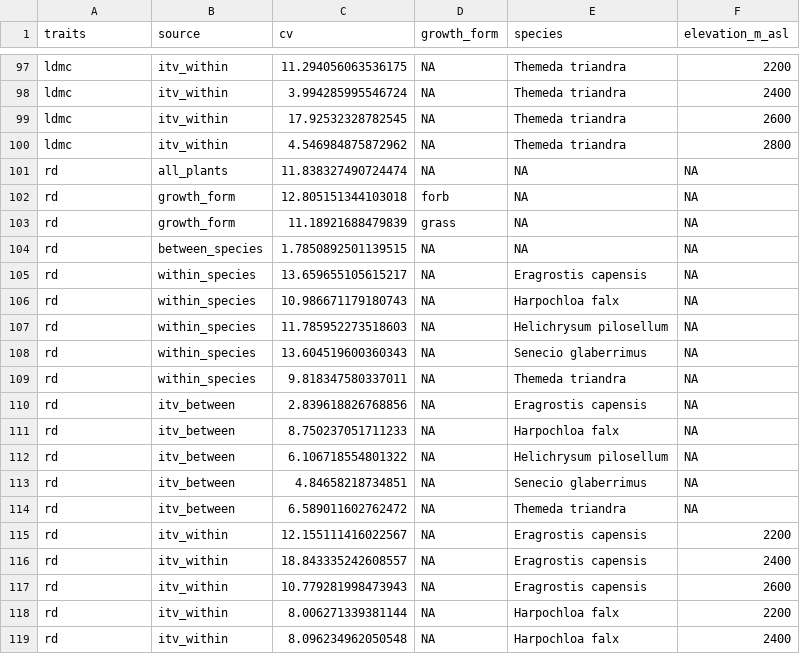
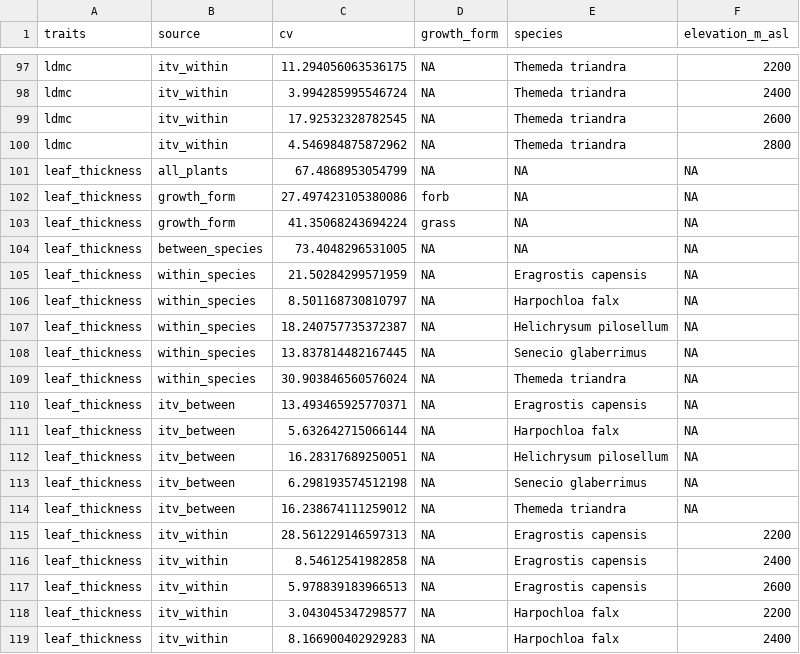
Before and after one commit to LARAGONB/drakensberg_grasslands_functional_traits, a CSV file: results/tab/coefficient_variation_traits.csv, drawn as a sheet; only a part is shown, gaps mark what is left out; the shorter side is filled out with more unchanged rows; the diff covers the shown part only.

Commit message:
Added leaf thickness to the analyses

```diff
--- a/results/tab/coefficient_variation_traits.csv
+++ b/results/tab/coefficient_variation_traits.csv
@@ -100 +100,20 @@ ldmc,itv_within,17.92532328782545,NA,Themeda triandra,2600
 ldmc,itv_within,4.546984875872962,NA,Themeda triandra,2800
+leaf_thickness,all_plants,67.4868953054799,NA,NA,NA
+leaf_thickness,growth_form,27.497423105380086,forb,NA,NA
+leaf_thickness,growth_form,41.35068243694224,grass,NA,NA
+leaf_thickness,between_species,73.4048296531005,NA,NA,NA
+leaf_thickness,within_species,21.50284299571959,NA,Eragrostis capensis,NA
+leaf_thickness,within_species,8.501168730810797,NA,Harpochloa falx,NA
+leaf_thickness,within_species,18.240757735372387,NA,Helichrysum pilosellum,NA
+leaf_thickness,within_species,13.837814482167445,NA,Senecio glaberrimus,NA
+leaf_thickness,within_species,30.903846560576024,NA,Themeda triandra,NA
+leaf_thickness,itv_between,13.493465925770371,NA,Eragrostis capensis,NA
+leaf_thickness,itv_between,5.632642715066144,NA,Harpochloa falx,NA
+leaf_thickness,itv_between,16.28317689250051,NA,Helichrysum pilosellum,NA
+leaf_thickness,itv_between,6.298193574512198,NA,Senecio glaberrimus,NA
+leaf_thickness,itv_between,16.238674111259012,NA,Themeda triandra,NA
+leaf_thickness,itv_within,28.561229146597313,NA,Eragrostis capensis,2200
+leaf_thickness,itv_within,8.54612541982858,NA,Eragrostis capensis,2400
+leaf_thickness,itv_within,5.978839183966513,NA,Eragrostis capensis,2600
+leaf_thickness,itv_within,3.043045347298577,NA,Harpochloa falx,2200
+leaf_thickness,itv_within,8.166900402929283,NA,Harpochloa falx,2400
```
Also changed, not shown: 14 added rows elsewhere in this file, results/tab/proportion_total_trait_variance.csv, 7 other files.
